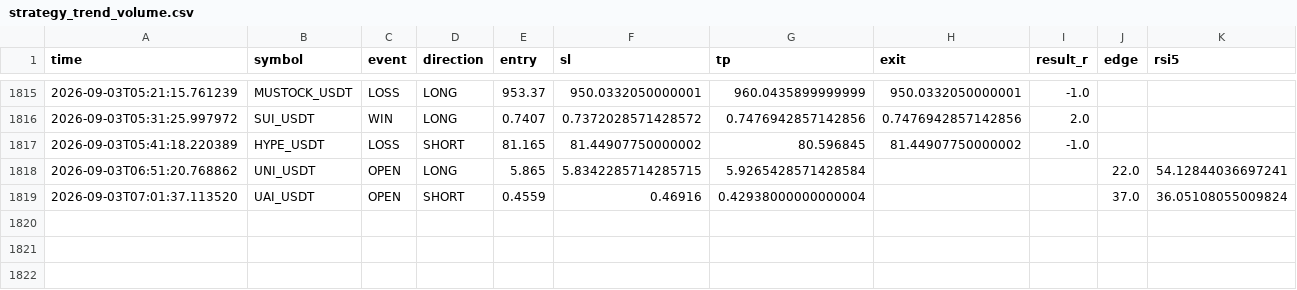
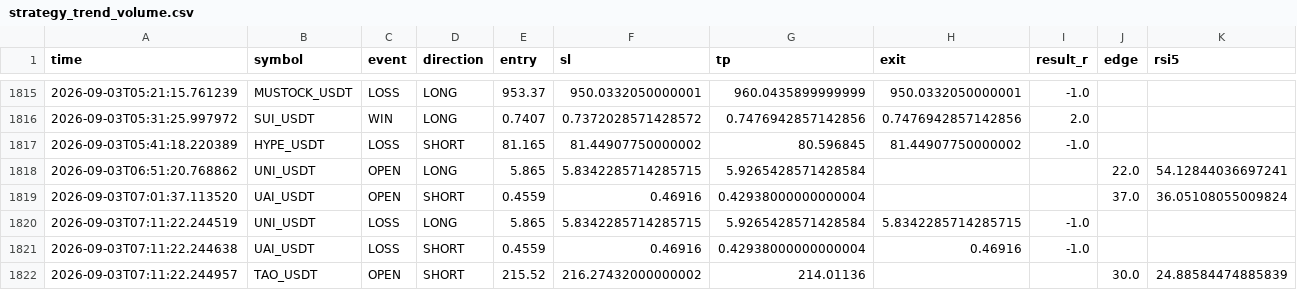
Before and after one commit to Sho-Sho122/mexc-monitor, a CSV file: strategy_trend_volume.csv, drawn as a sheet; only a part is shown, gaps mark what is left out; rows hold the shown columns only; the diff names each change by its address in the sheet, - before the commit and + after, or states it on an @@ line.

```diff
--- a/strategy_trend_volume.csv
+++ b/strategy_trend_volume.csv
+row 1820: 2026-09-03T07:11:22.244519 | UNI_USDT | LOSS | LONG | 5.865 | 5.8342285714285715 | 5.9265428571428584 | 5.8342285714285715 | -1.0
+row 1821: 2026-09-03T07:11:22.244638 | UAI_USDT | LOSS | SHORT | 0.4559 | 0.46916 | 0.42938000000000004 | 0.46916 | -1.0
+row 1822: 2026-09-03T07:11:22.244957 | TAO_USDT | OPEN | SHORT | 215.52 | 216.27432000000002 | 214.01136 |  |  | 30.0 | 24.88584474885839
```
Also changed, not shown: strategy_high_edge.csv, strategy_pullback.csv, 8 other files.
